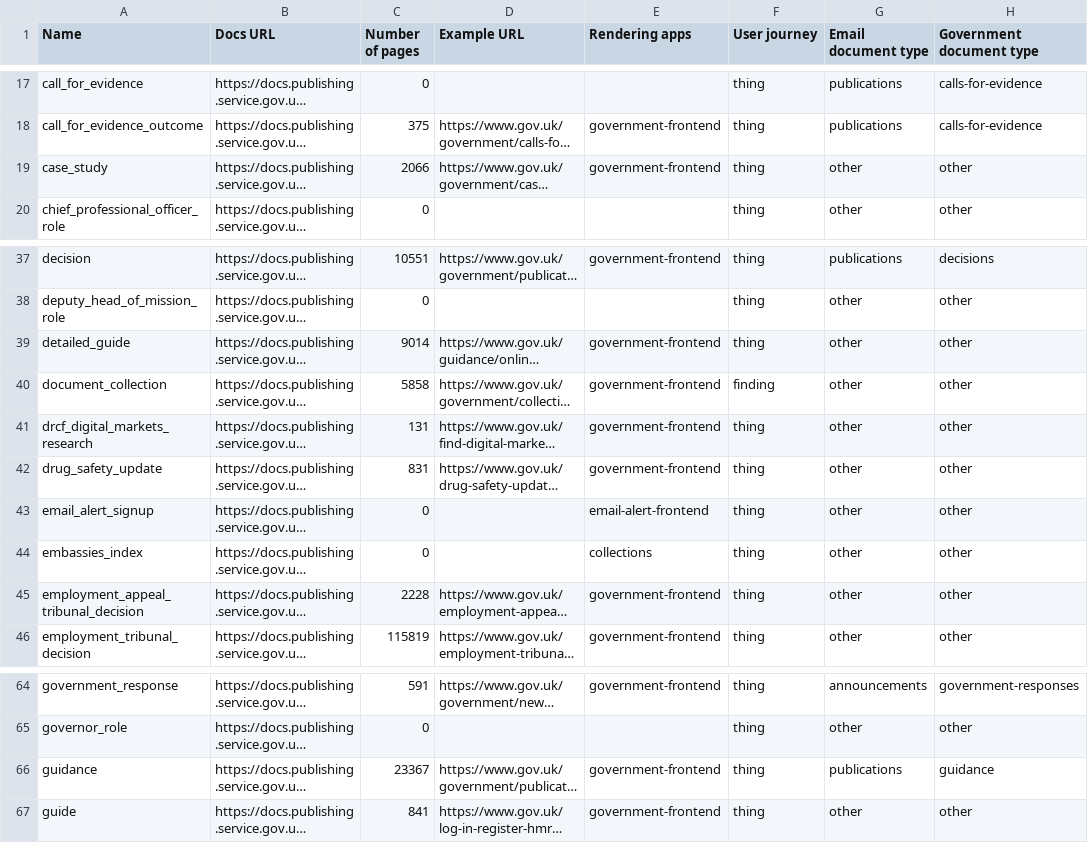
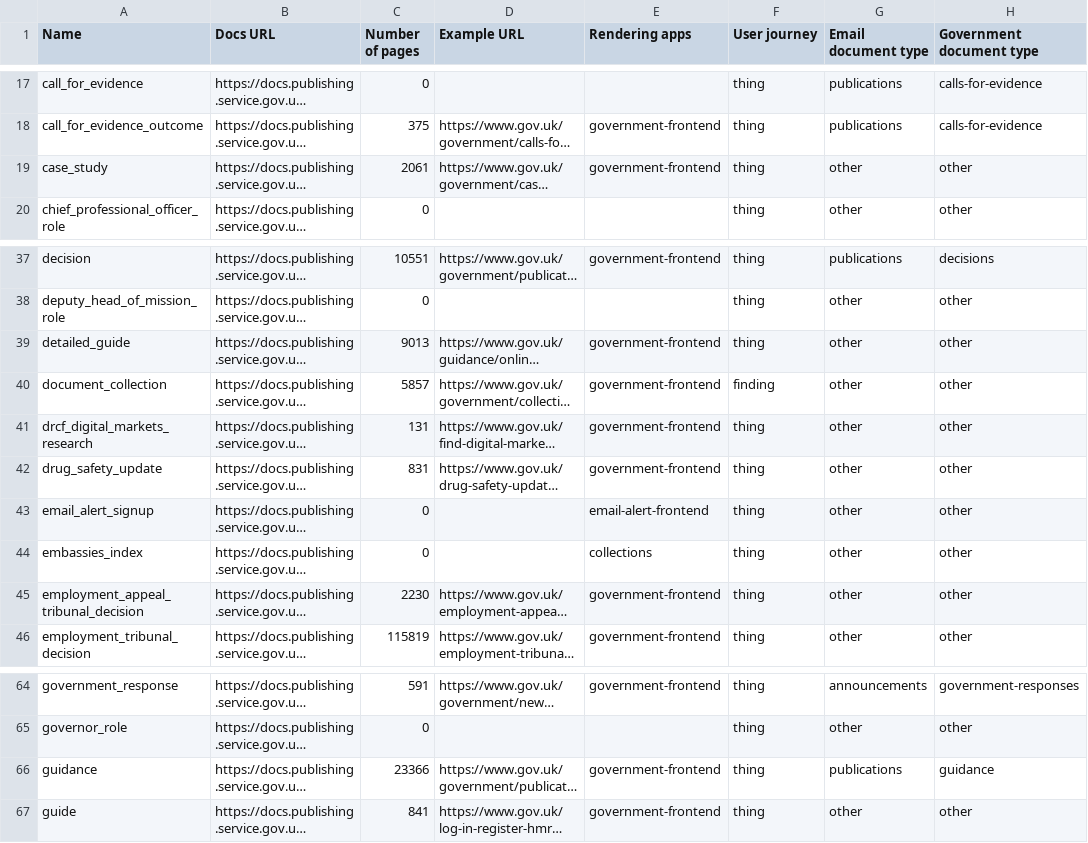
Before and after one commit to alphagov/govuk-developer-docs, a CSV file: document-types.csv, drawn as a sheet; only a part is shown, gaps mark what is left out; long unchanged cells end in …; the diff names each change by its address in the sheet, - before the commit and + after, or states it on an @@ line.

```diff
--- a/document-types.csv
+++ b/document-types.csv
-C19 (Number of pages): 2066
+C19 (Number of pages): 2061
-C39 (Number of pages): 9014
+C39 (Number of pages): 9013
-C40 (Number of pages): 5858
+C40 (Number of pages): 5857
-C45 (Number of pages): 2228
+C45 (Number of pages): 2230
-C66 (Number of pages): 23367
+C66 (Number of pages): 23366
```
Also changed, not shown: 13 other files.
